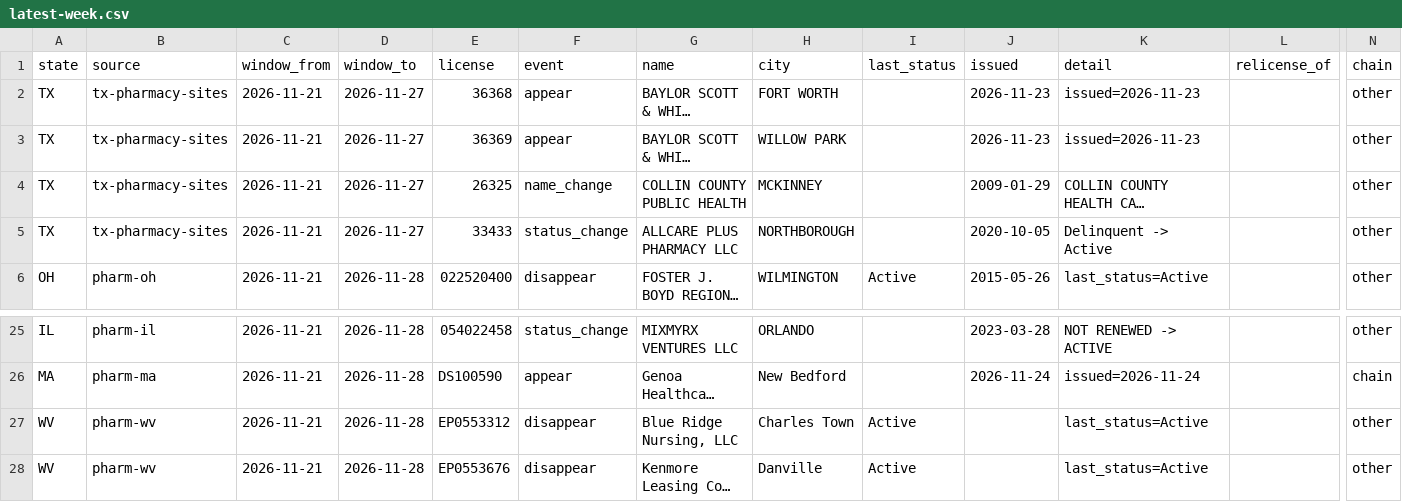
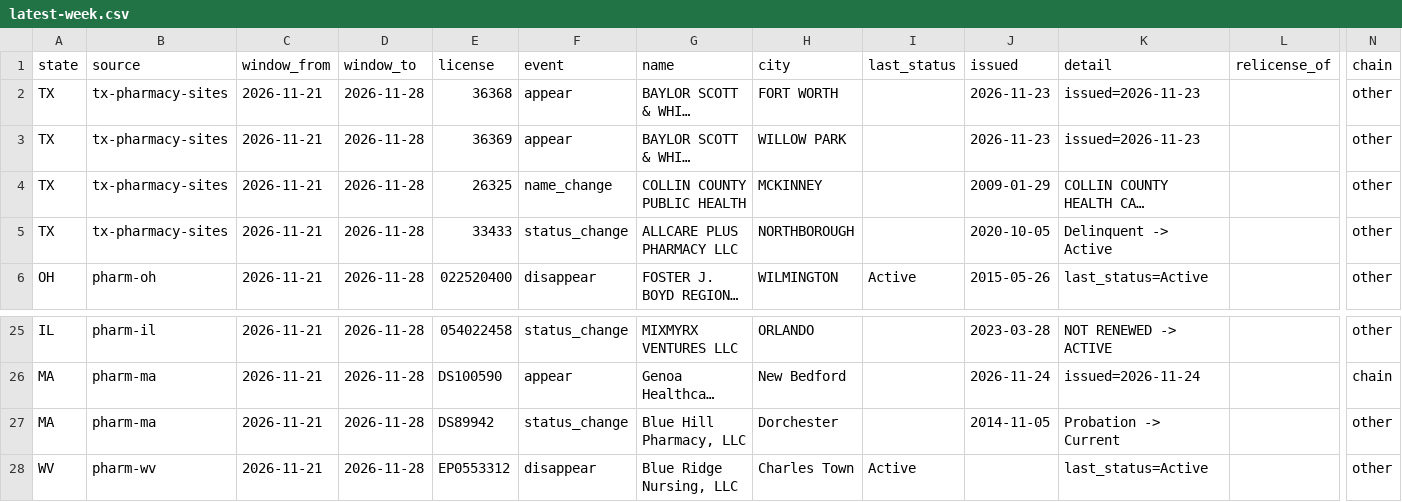
Before and after one commit to PieThonCoder/pharmacy-closure-tracker, a CSV file: data/latest-week.csv, drawn as a sheet; only a part is shown, gaps mark what is left out; the shorter side is filled out with more unchanged rows; long unchanged cells end in …; rows hold the shown columns only; the diff names each change by its address in the sheet, - before the commit and + after, or states it on an @@ line.

```diff
--- a/data/latest-week.csv
+++ b/data/latest-week.csv
-D2:D5 (window_to): 2026-11-27
+D2:D5 (window_to): 2026-11-28
+row 27: MA | pharm-ma | 2026-11-21 | 2026-11-28 | DS89942 | status_change | Blue Hill Pharmacy, LLC | Dorchester |  | 2014-11-05 | Probation -> Current |  | other
```
Also changed, not shown: data/since-2026-08-08.csv, data/weeks/2026-11-28.csv, 8 other files.
